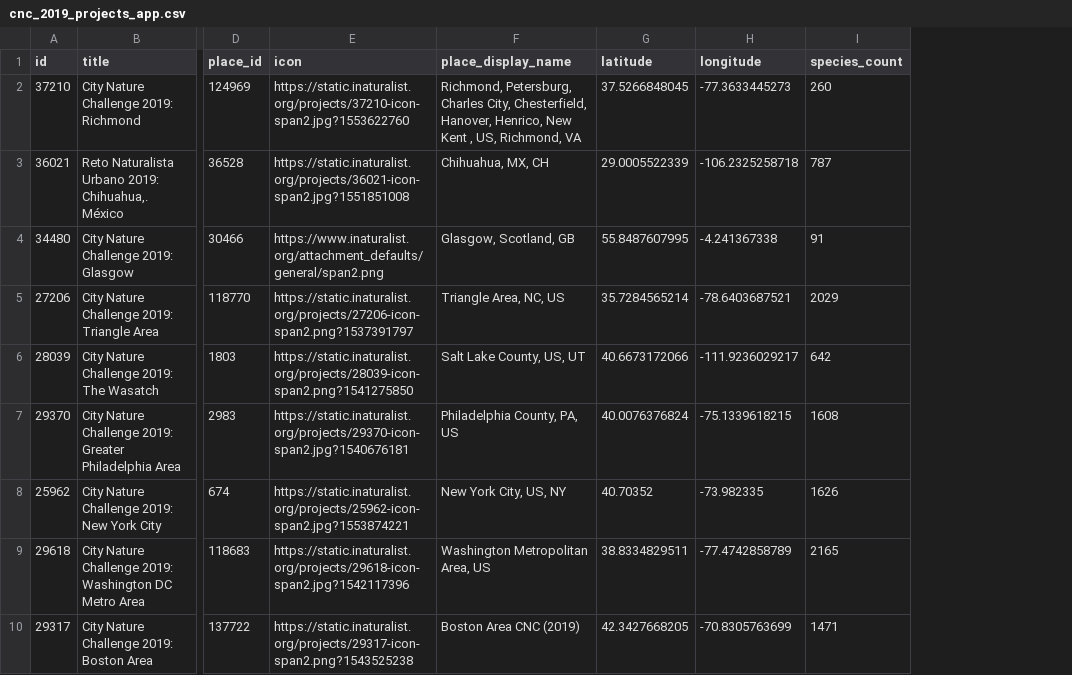
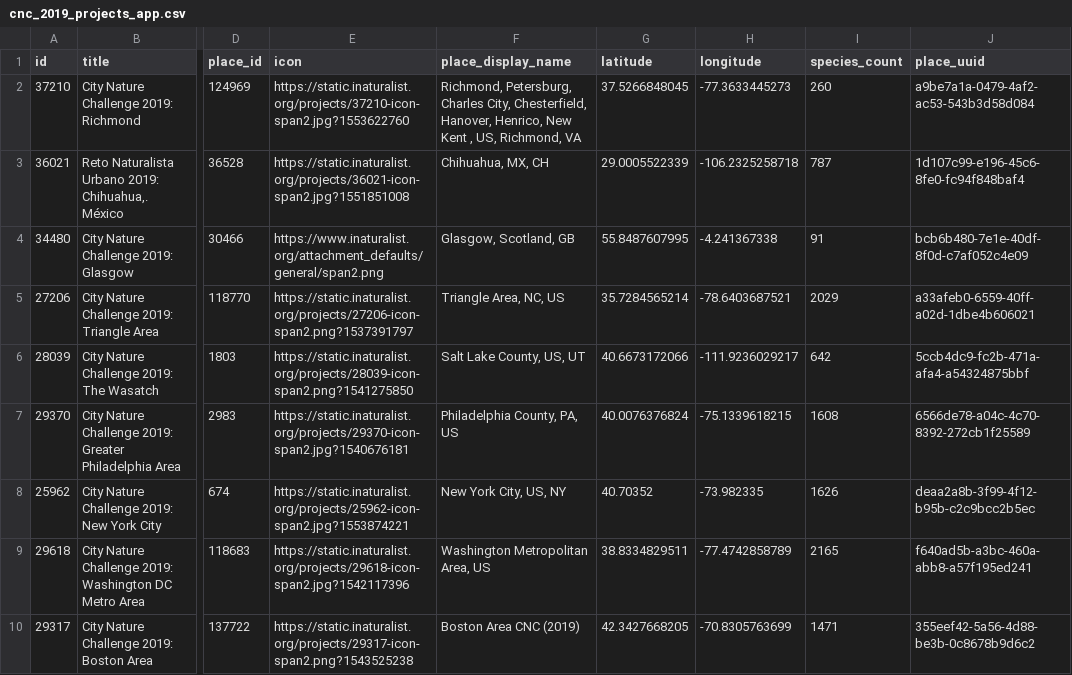
Before and after one commit to wykhuh/cnc_viewer, a CSV file: public/data/cnc_2019_projects_app.csv, drawn as a sheet; only a part is shown, gaps mark what is left out; the diff names each change by its address in the sheet, - before the commit and + after, or states it on an @@ line.

Commit message:
add place uuid to  projects csv

```diff
--- a/public/data/cnc_2019_projects_app.csv
+++ b/public/data/cnc_2019_projects_app.csv
+column J (place_uuid), rows 2-10: a9be7a1a-0479-4af2-ac53-543b3d58d084 | 1d107c99-e196-45c6-8fe0-fc94f848baf4 | bcb6b480-7e1e-40df-8f0d-c7af052c4e09 | a33afeb0-6559-40ff-a02d-1dbe4b606021 | 5ccb4dc9-fc2b-471a-afa4-a54324875bbf | 6566de78-a04c-4c70-8392-272cb1f25589 | deaa2a8b-3f99-4f12-b95b-c2c9bcc2b5ec | f640ad5b-a3bc-460a-abb8-a57f195ed241 | 355eef42-5a56-4d88-be3b-0c8678b9d6c2
```
Also changed, not shown: public/data/cnc_2018_projects_app.csv, 6 other files.
